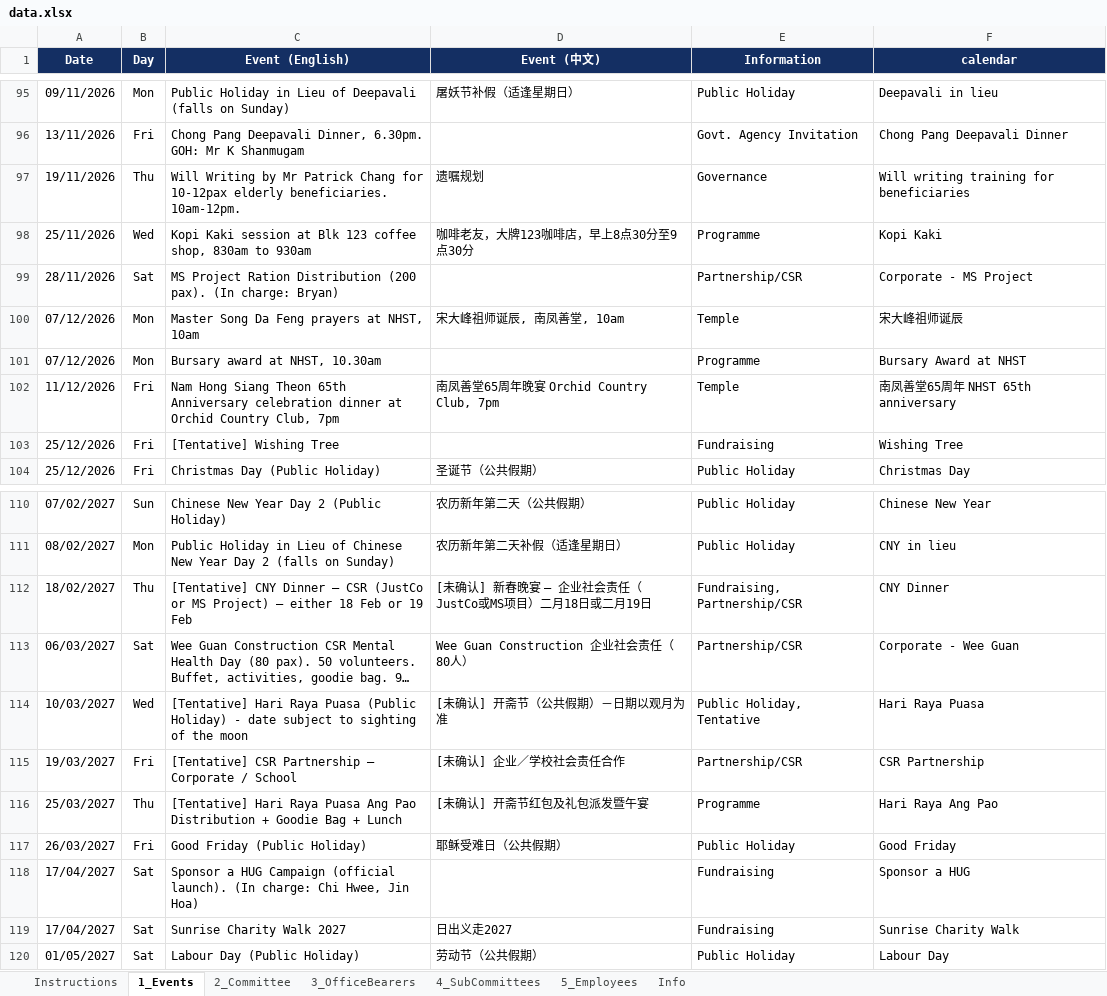
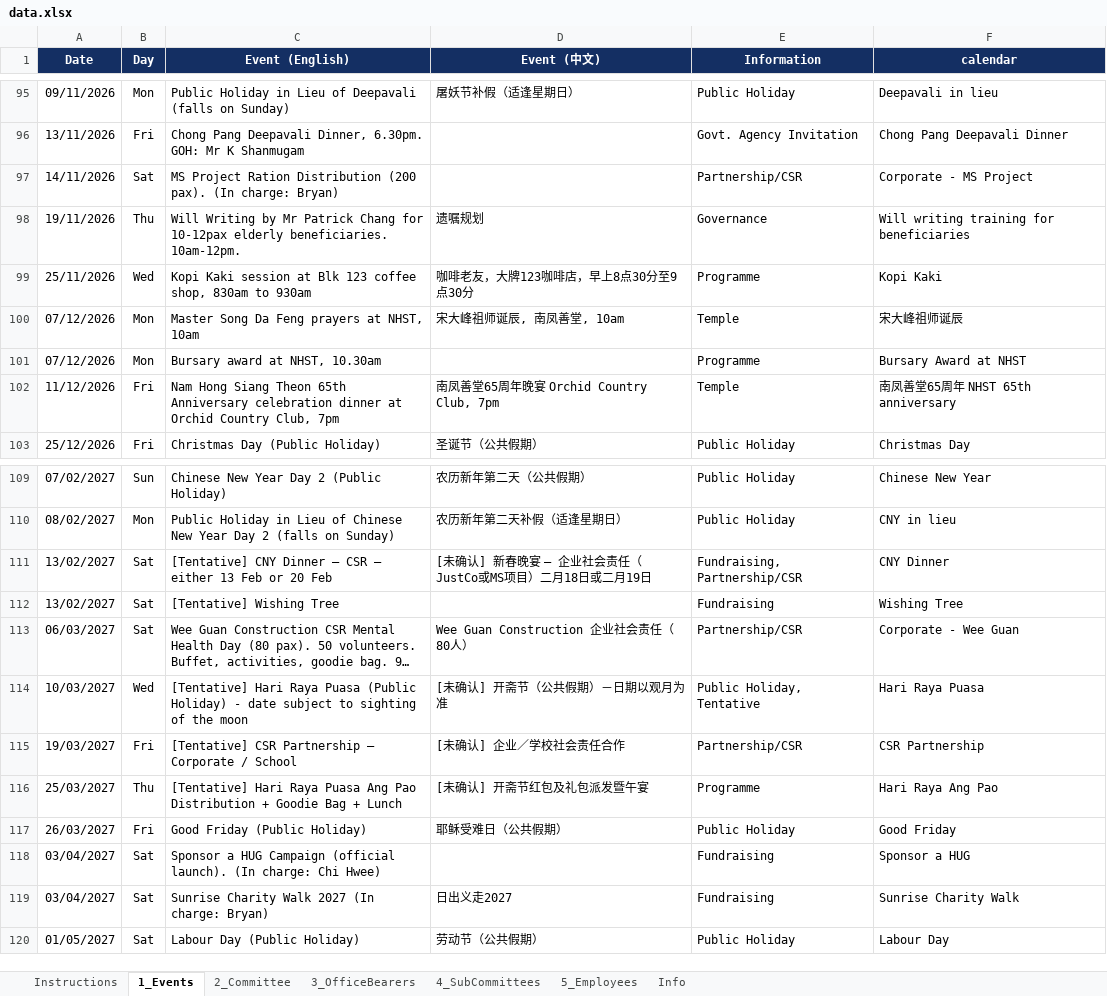
Before and after one commit to NamHongWelfareSS/Member-Handbook, an Excel workbook: data.xlsx, sheet 1_Events, drawn as a sheet; only a part is shown, gaps mark what is left out; long unchanged cells end in …; values as stored, in another font and other column widths than the file's, no borders; removed rows and columns are numbered as before the commit, all else as after; the diff names each change by its address in the sheet, - before the commit and + after, or states it on an @@ line.

Commit message:
Update data.xlsx

```diff
--- a/data.xlsx (sheet 1_Events)
+++ b/data.xlsx (sheet 1_Events)
+row 97: 14/11/2026 | Sat | MS Project Ration Distribution (200 pax). (In charge: Bryan) |  | Partnership/CSR | Corporate - MS Project
-row 99: 28/11/2026 | Sat | MS Project Ration Distribution (200 pax). (In charge: Bryan) |  | Partnership/CSR | Corporate - MS Project
-row 103: 25/12/2026 | Fri | [Tentative] Wishing Tree |  | Fundraising | Wishing Tree
-A111 (Date): 18/02/2027
+A111 (Date): 13/02/2027
-B111 (Day): Thu
+B111 (Day): Sat
-C111 (Event (English)): …– CSR (JustCo or MS Project) – either 18 Feb or 19 Feb
+C111 (Event (English)): …– CSR – either 13 Feb or 20 Feb
+row 112: 13/02/2027 | Sat | [Tentative] Wishing Tree |  | Fundraising | Wishing Tree
-A118:A119 (Date): 17/04/2027
+A118:A119 (Date): 03/04/2027
-C118 (Event (English)): …charge: Chi Hwee, Jin Hoa)
+C118 (Event (English)): …charge: Chi Hwee)
-C119 (Event (English)): Sunrise Charity Walk 2027
+C119 (Event (English)): Sunrise Charity Walk 2027 (In charge: Bryan)
```
Also changed, not shown: sheet Info, formulas that keep their value.
